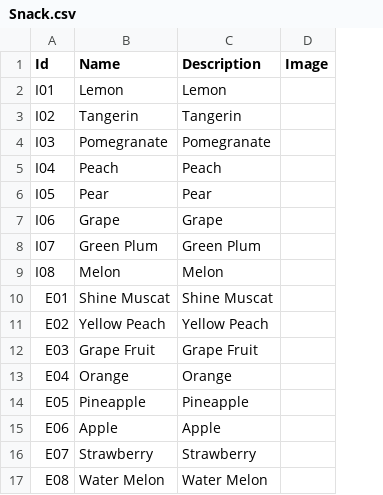
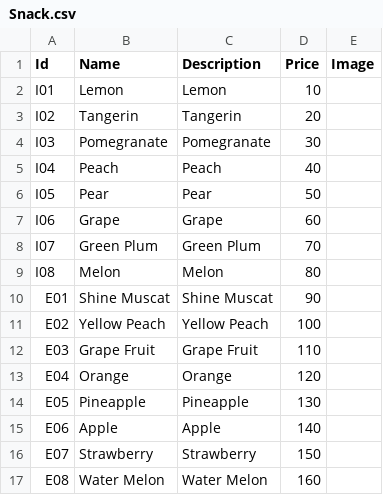
Before and after one commit to dlackdanr777/Project-Panda, a CSV file: Assets/Resources/Snack.csv, drawn as a sheet; the diff names each change by its address in the sheet, - before the commit and + after, or states it on an @@ line.

```diff
--- a/Assets/Resources/Snack.csv
+++ b/Assets/Resources/Snack.csv
+column D (Price), rows 2-17: 10 | 20 | 30 | 40 | 50 | 60 | 70 | 80 | 90 | 100 | 110 | 120 | 130 | 140 | 150 | 160
```
Also changed, not shown: 13 other files.
